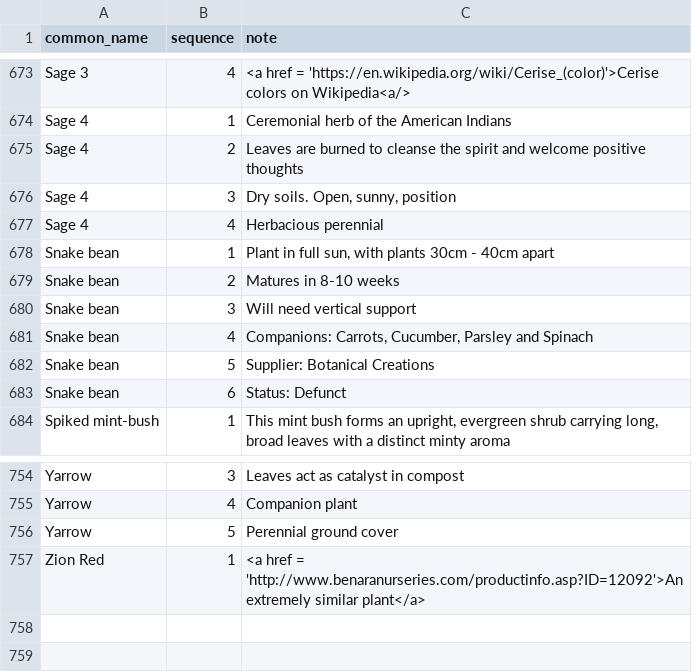
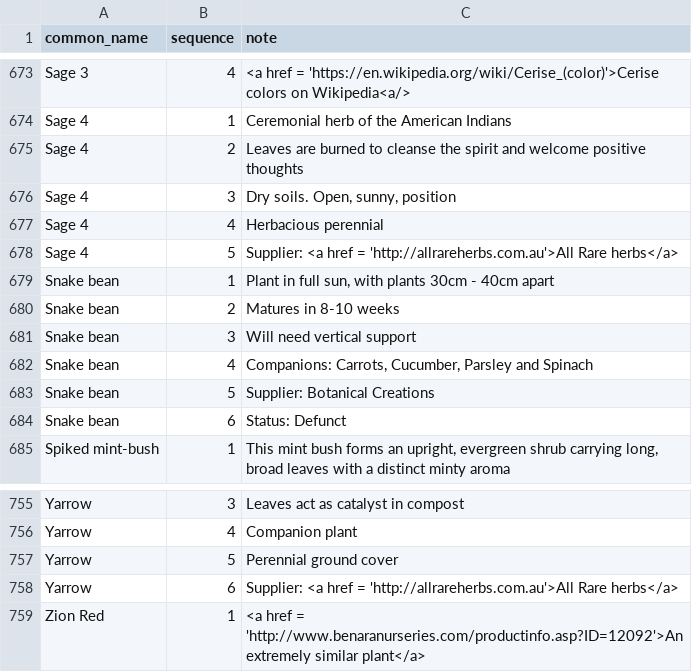
Before and after one commit to ronsavage/WWW-Garden-Design, a CSV file: data/notes.csv, drawn as a sheet; only a part is shown, gaps mark what is left out.

Commit message:
Add more notes for new herbs

```diff
--- a/data/notes.csv
+++ b/data/notes.csv
@@ -677,2 +677,3 @@
 "Sage 4","4","Herbacious perennial"
+"Sage 4","5","Supplier: <a href = 'http://allrareherbs.com.au'>All Rare herbs</a>"
 "Snake bean","1","Plant in full sun, with plants 30cm - 40cm apart"
@@ -756,2 +757,3 @@
 "Yarrow","5","Perennial ground cover"
+"Yarrow","6","Supplier: <a href = 'http://allrareherbs.com.au'>All Rare herbs</a>"
 "Zion Red","1","<a href = 'http://www.benaranurseries.com/productinfo.asp?ID=12092'>An extremely similar plant</a>"
```
